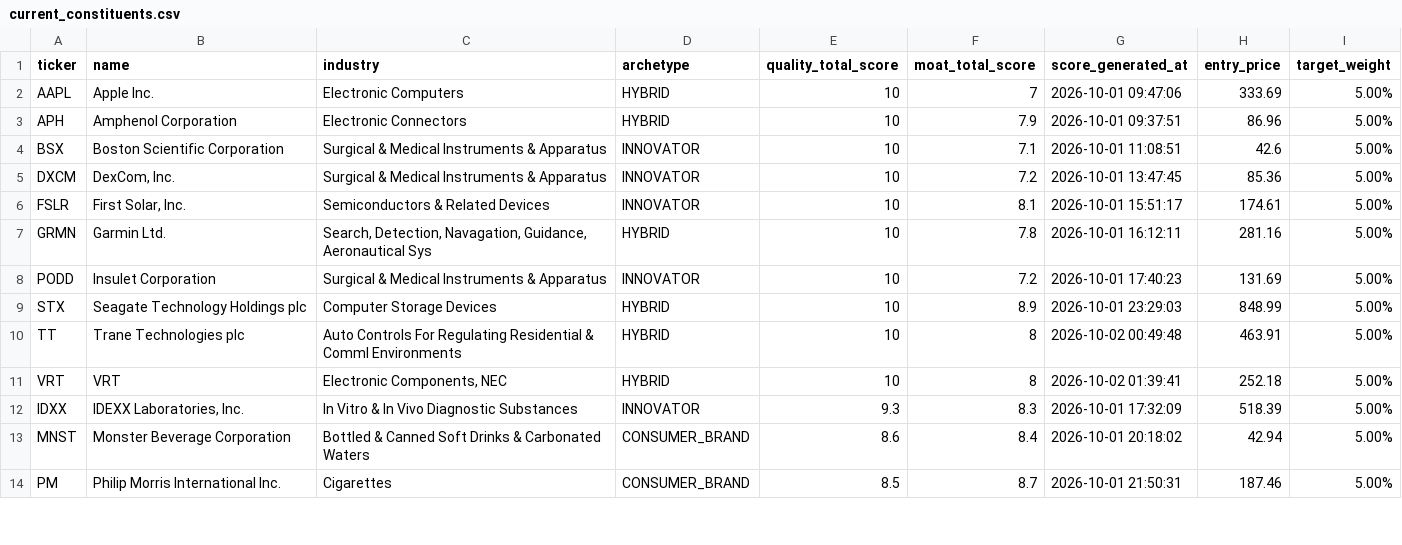
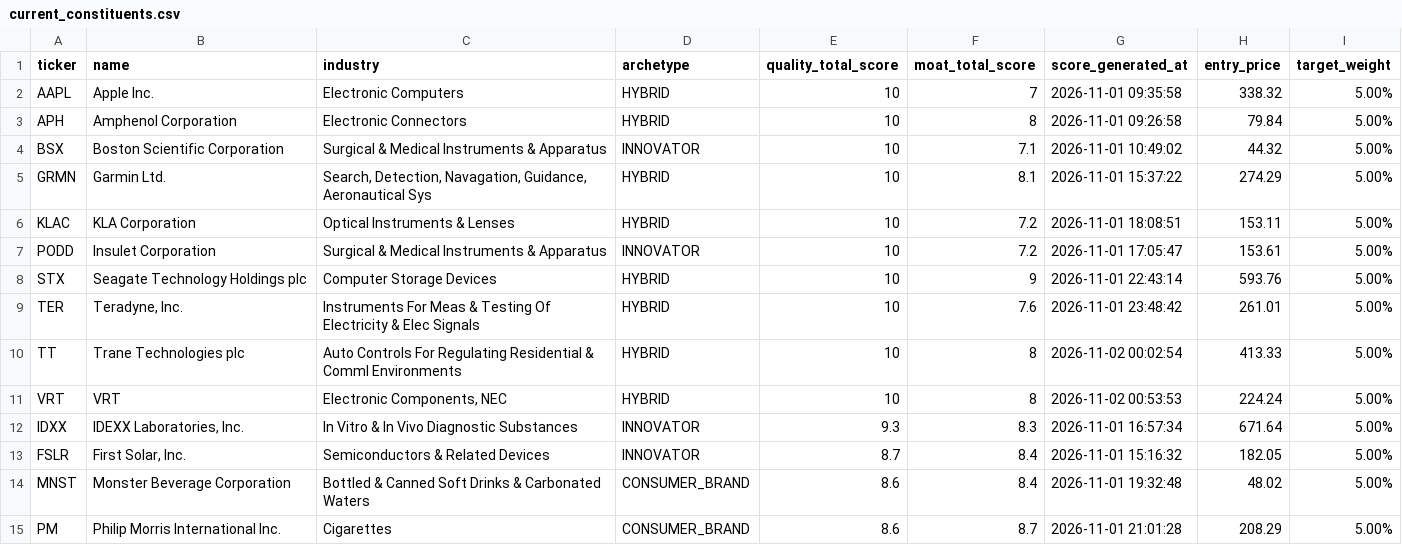
Before and after one commit to MonopolisticInvestor/nabzdyk-us-20-index-constituents, a CSV file: current_constituents.csv, drawn as a sheet; only a part is shown; the diff covers the shown part only.

```diff
--- a/current_constituents.csv
+++ b/current_constituents.csv
@@ -1,14 +1,15 @@
 ticker;name;industry;archetype;quality_total_score;moat_total_score;score_generated_at;entry_price;target_weight
-AAPL;Apple Inc.;Electronic Computers;HYBRID;10;7;2026-10-01 09:47:06;333.69;5.00%
-APH;Amphenol Corporation;Electronic Connectors;HYBRID;10;7.9;2026-10-01 09:37:51;86.96;5.00%
-BSX;Boston Scientific Corporation;Surgical & Medical Instruments & Apparatus;INNOVATOR;10;7.1;2026-10-01 11:08:51;42.6;5.00%
-DXCM;DexCom, Inc.;Surgical & Medical Instruments & Apparatus;INNOVATOR;10;7.2;2026-10-01 13:47:45;85.36;5.00%
-FSLR;First Solar, Inc.;Semiconductors & Related Devices;INNOVATOR;10;8.1;2026-10-01 15:51:17;174.61;5.00%
-GRMN;Garmin Ltd.;Search, Detection, Navagation, Guidance, Aeronautical Sys;HYBRID;10;7.8;2026-10-01 16:12:11;281.16;5.00%
-PODD;Insulet Corporation;Surgical & Medical Instruments & Apparatus;INNOVATOR;10;7.2;2026-10-01 17:40:23;131.69;5.00%
-STX;Seagate Technology Holdings plc;Computer Storage Devices;HYBRID;10;8.9;2026-10-01 23:29:03;848.99;5.00%
-TT;Trane Technologies plc;Auto Controls For Regulating Residential & Comml Environments;HYBRID;10;8;2026-10-02 00:49:48;463.91;5.00%
-VRT;VRT;Electronic Components, NEC;HYBRID;10;8;2026-10-02 01:39:41;252.18;5.00%
-IDXX;IDEXX Laboratories, Inc.;In Vitro & In Vivo Diagnostic Substances;INNOVATOR;9.3;8.3;2026-10-01 17:32:09;518.39;5.00%
-MNST;Monster Beverage Corporation;Bottled & Canned Soft Drinks & Carbonated Waters;CONSUMER_BRAND;8.6;8.4;2026-10-01 20:18:02;42.94;5.00%
-PM;Philip Morris International Inc.;Cigarettes;CONSUMER_BRAND;8.5;8.7;2026-10-01 21:50:31;187.46;5.00%
+AAPL;Apple Inc.;Electronic Computers;HYBRID;10;7;2026-11-01 09:35:58;338.32;5.00%
+APH;Amphenol Corporation;Electronic Connectors;HYBRID;10;8;2026-11-01 09:26:58;79.84;5.00%
+BSX;Boston Scientific Corporation;Surgical & Medical Instruments & Apparatus;INNOVATOR;10;7.1;2026-11-01 10:49:02;44.32;5.00%
+GRMN;Garmin Ltd.;Search, Detection, Navagation, Guidance, Aeronautical Sys;HYBRID;10;8.1;2026-11-01 15:37:22;274.29;5.00%
+KLAC;KLA Corporation;Optical Instruments & Lenses;HYBRID;10;7.2;2026-11-01 18:08:51;153.11;5.00%
+PODD;Insulet Corporation;Surgical & Medical Instruments & Apparatus;INNOVATOR;10;7.2;2026-11-01 17:05:47;153.61;5.00%
+STX;Seagate Technology Holdings plc;Computer Storage Devices;HYBRID;10;9;2026-11-01 22:43:14;593.76;5.00%
+TER;Teradyne, Inc.;Instruments For Meas & Testing Of Electricity & Elec Signals;HYBRID;10;7.6;2026-11-01 23:48:42;261.01;5.00%
+TT;Trane Technologies plc;Auto Controls For Regulating Residential & Comml Environments;HYBRID;10;8;2026-11-02 00:02:54;413.33;5.00%
+VRT;VRT;Electronic Components, NEC;HYBRID;10;8;2026-11-02 00:53:53;224.24;5.00%
+IDXX;IDEXX Laboratories, Inc.;In Vitro & In Vivo Diagnostic Substances;INNOVATOR;9.3;8.3;2026-11-01 16:57:34;671.64;5.00%
+FSLR;First Solar, Inc.;Semiconductors & Related Devices;INNOVATOR;8.7;8.4;2026-11-01 15:16:32;182.05;5.00%
+MNST;Monster Beverage Corporation;Bottled & Canned Soft Drinks & Carbonated Waters;CONSUMER_BRAND;8.6;8.4;2026-11-01 19:32:48;48.02;5.00%
+PM;Philip Morris International Inc.;Cigarettes;CONSUMER_BRAND;8.6;8.7;2026-11-01 21:01:28;208.29;5.00%
```
Also changed, not shown: 1 removed row and 14 edited cells elsewhere in this file, 1 other file.
